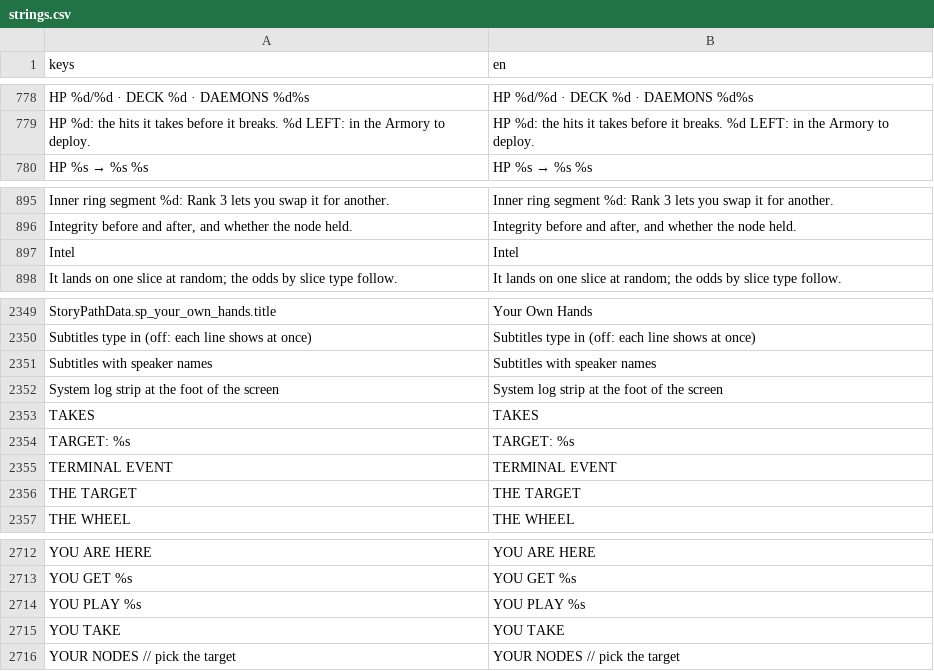
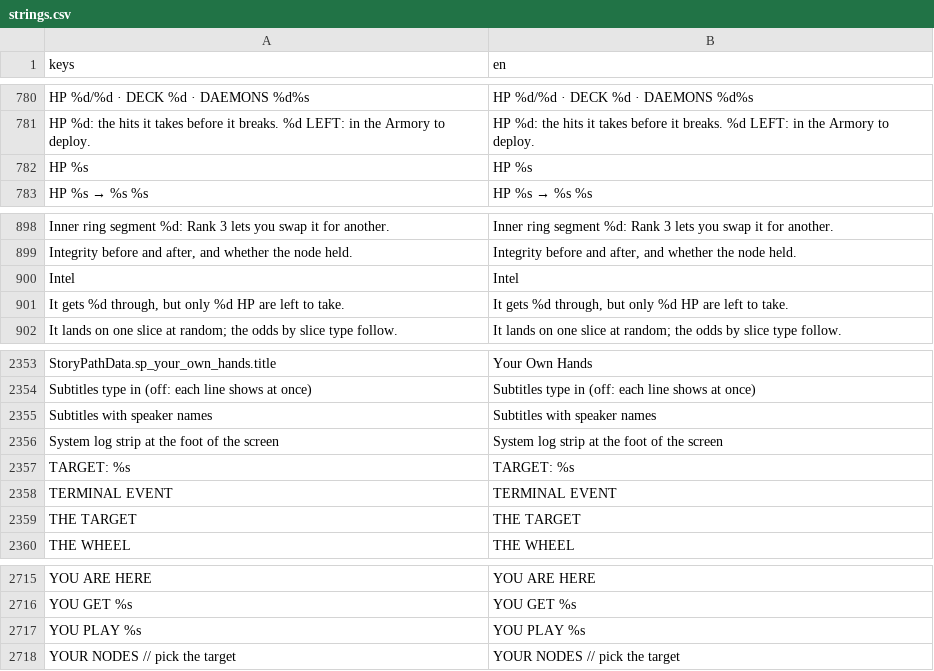
Before and after one commit to Noitues/REBEL_CELL, a CSV file: assets/text/strings.csv, drawn as a sheet; only a part is shown, gaps mark what is left out; the diff covers the shown part only.

```diff
--- a/assets/text/strings.csv
+++ b/assets/text/strings.csv
@@ -799,2 +801,3 @@ HP %d/%d · DECK %d · DAEMONS %d%s,HP %d/%d · DECK %d · DAEMONS %d%s
 HP %d: the hits it takes before it breaks. %d LEFT: in the Armory to deploy.,HP %d: the hits it takes before it breaks. %d LEFT: in the Armory to deploy.
+HP %s,HP %s
 HP %s → %s %s,HP %s → %s %s
@@ -919,2 +922,3 @@ Inner ring segment %d: Rank 3 lets you swap it for another.,Inner ring segment %
 Intel,Intel
+"It gets %d through, but only %d HP are left to take.","It gets %d through, but only %d HP are left to take."
 It lands on one slice at random; the odds by slice type follow.,It lands on one slice at random; the odds by slice type follow.
@@ -2384,3 +2388,2 @@ Subtitles with speaker names,Subtitles with speaker names
 System log strip at the foot of the screen,System log strip at the foot of the screen
-TAKES,TAKES
 TARGET: %s,TARGET: %s
@@ -2748,3 +2751,2 @@ YOU GET %s,YOU GET %s
 YOU PLAY %s,YOU PLAY %s
-YOU TAKE,YOU TAKE
 YOUR NODES // pick the target,YOUR NODES // pick the target
```
Also changed, not shown: 5 added rows and 3 removed rows elsewhere in this file, 9 other files.
